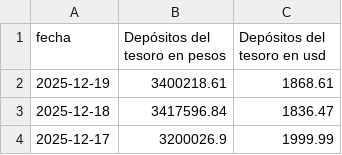
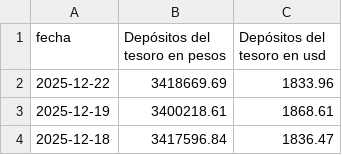
Before and after one commit to jesusrobles824/Dep-sitos-del-tesoro, a CSV file: Depósitos_tesoro.csv, drawn as a sheet; only a part is shown; the shorter side is filled out with more unchanged rows.

```diff
--- a/Depósitos_tesoro.csv
+++ b/Depósitos_tesoro.csv
@@ -1,2 +1,3 @@
 fecha,Depósitos del tesoro en pesos,Depósitos del tesoro en usd
+2025-12-22,3418669.69,1833.96
 2025-12-19,3400218.61,1868.61
```
Also changed, not shown: Depósitos_tesoro_variación_diaria.csv.
